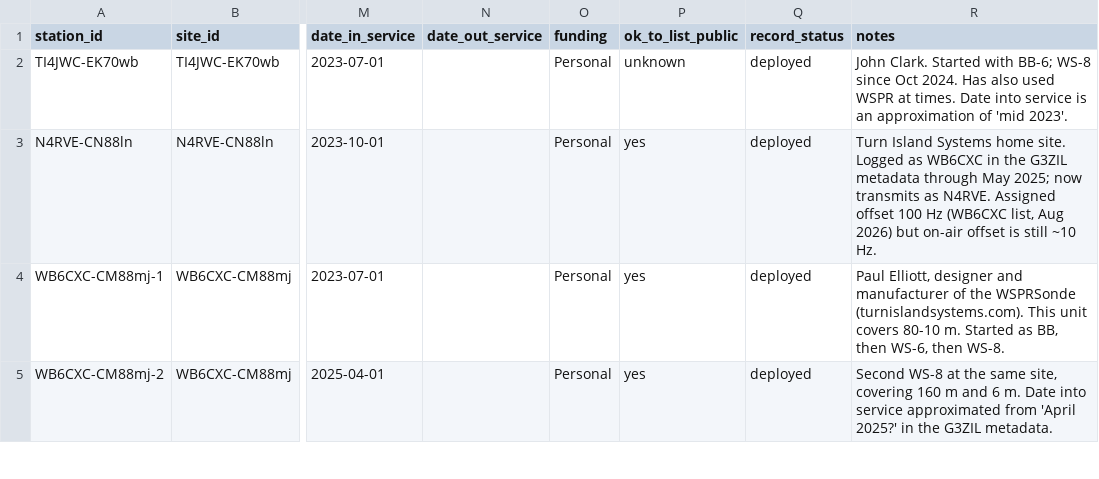
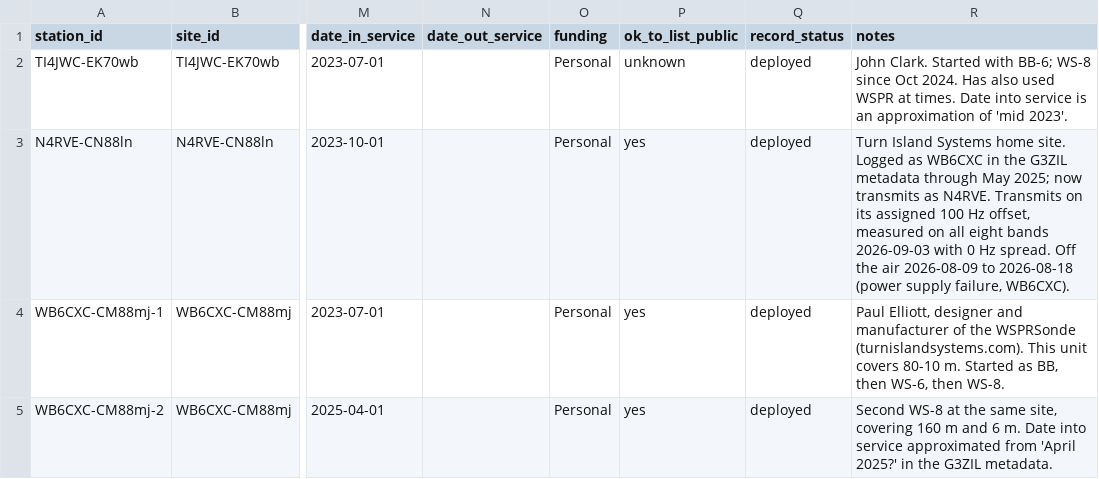
Before and after one commit to HamSCI/wsprsonde.hamsci.org, a CSV file: data/wsprsonde_stations.csv, drawn as a sheet; only a part is shown, gaps mark what is left out; the diff names each change by its address in the sheet, - before the commit and + after, or states it on an @@ line.

```diff
--- a/data/wsprsonde_stations.csv
+++ b/data/wsprsonde_stations.csv
-R3 (notes): …as N4RVE. Assigned offset 100 Hz (WB6CXC list, Aug 2026) but on-air offset is still ~10 Hz.
+R3 (notes): …as N4RVE. Transmits on its assigned 100 Hz offset, measured on all eight bands 2026-09-03 with 0 Hz spread. Off the air 2026-08-09 to 2026-08-18 (power supply failure, WB6CXC).
```
Also changed, not shown: 2 other files.
